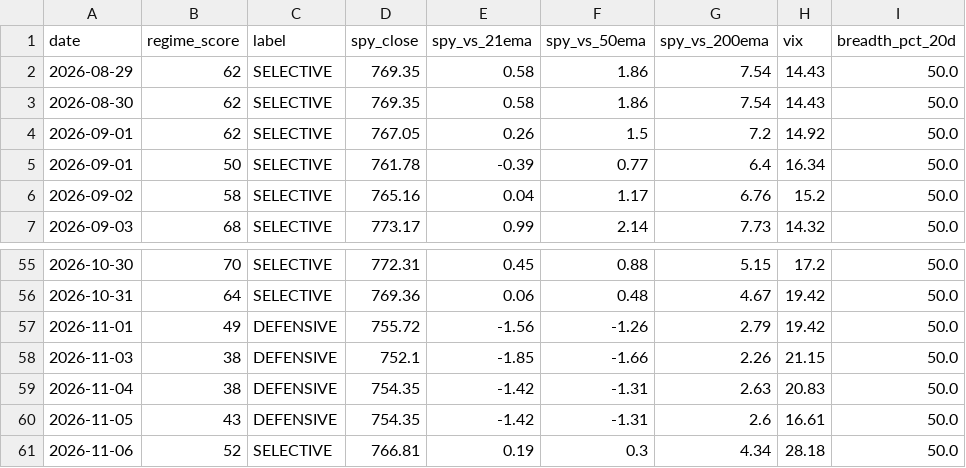
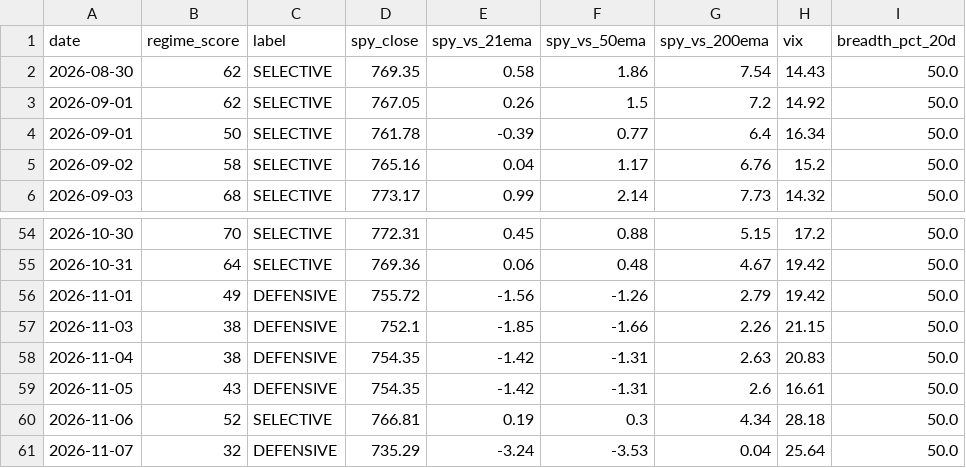
Before and after one commit to VamsiKrishna2021/alpha-engine, a CSV file: data/regime_history.csv, drawn as a sheet; only a part is shown, gaps mark what is left out.

```diff
--- a/data/regime_history.csv
+++ b/data/regime_history.csv
@@ -1,3 +1,2 @@
 date,regime_score,label,spy_close,spy_vs_21ema,spy_vs_50ema,spy_vs_200ema,vix,breadth_pct_20d
-2026-08-29,62,SELECTIVE,769.35,0.58,1.86,7.54,14.43,50.0
 2026-08-30,62,SELECTIVE,769.35,0.58,1.86,7.54,14.43,50.0
@@ -61 +60,2 @@ date,regime_score,label,spy_close,spy_vs_21ema,spy_vs_50ema,spy_vs_200ema,vix,br
 2026-11-06,52,SELECTIVE,766.81,0.19,0.3,4.34,28.18,50.0
+2026-11-07,32,DEFENSIVE,735.29,-3.24,-3.53,0.04,25.64,50.0
```
Also changed, not shown: data/breadth_history.csv, 3 other files.
